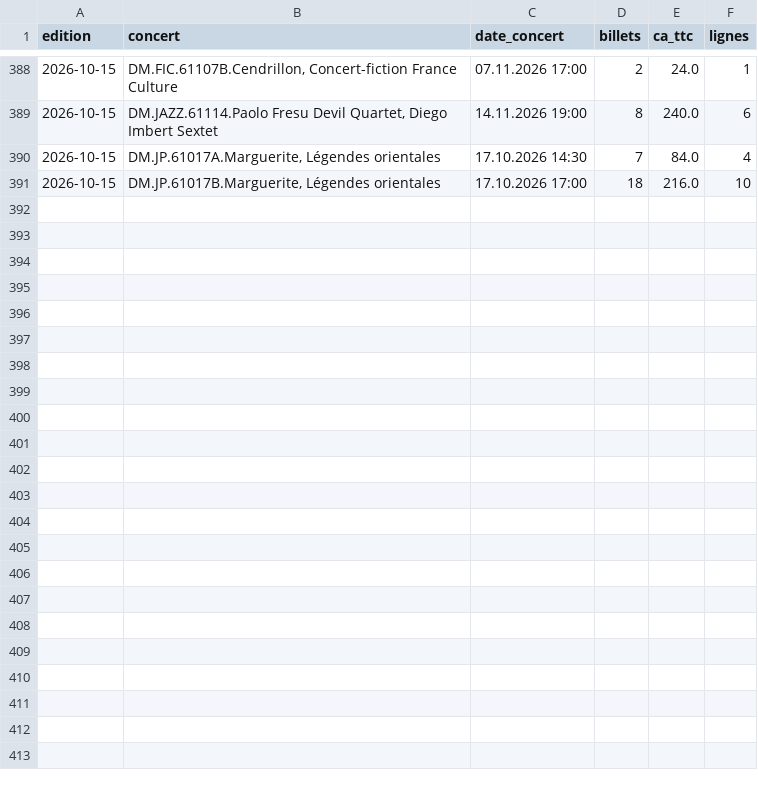
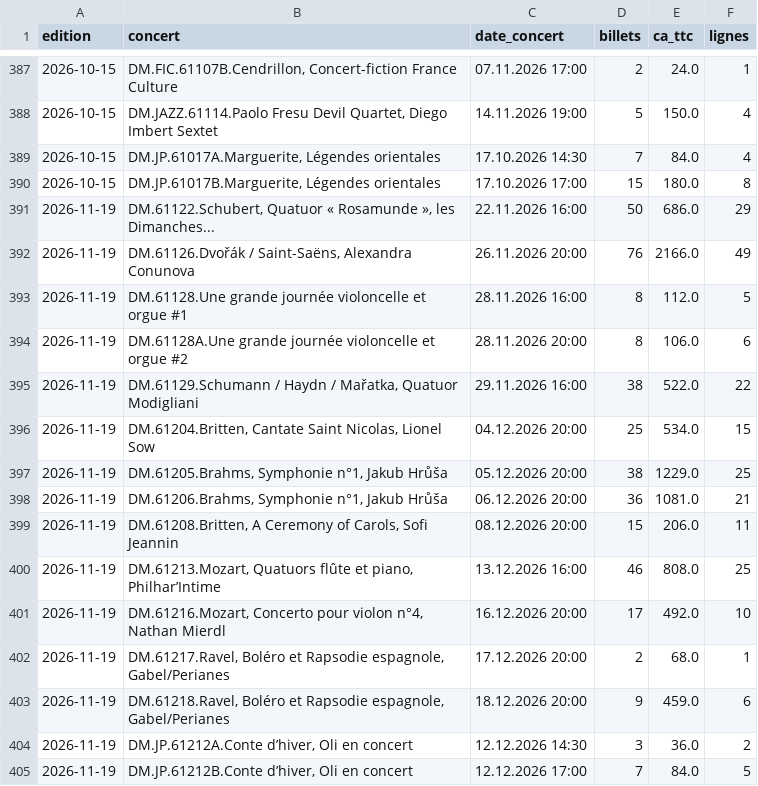
Before and after one commit to radiofrance-dmd/radiofranceconcerts, a CSV file: dashboard-jeudi-oui/data/jeudi_oui_concerts.csv, drawn as a sheet; only a part is shown, gaps mark what is left out; the diff covers the shown part only.

```diff
--- a/dashboard-jeudi-oui/data/jeudi_oui_concerts.csv
+++ b/dashboard-jeudi-oui/data/jeudi_oui_concerts.csv
@@ -388,4 +387,19 @@ edition,concert,date_concert,billets,ca_ttc,lignes
 2026-10-15,"DM.FIC.61107B.Cendrillon, Concert-fiction France Culture",07.11.2026 17:00,2,24.0,1
-2026-10-15,"DM.JAZZ.61114.Paolo Fresu Devil Quartet, Diego Imbert Sextet",14.11.2026 19:00,8,240.0,6
+2026-10-15,"DM.JAZZ.61114.Paolo Fresu Devil Quartet, Diego Imbert Sextet",14.11.2026 19:00,5,150.0,4
 2026-10-15,"DM.JP.61017A.Marguerite, Légendes orientales",17.10.2026 14:30,7,84.0,4
-2026-10-15,"DM.JP.61017B.Marguerite, Légendes orientales",17.10.2026 17:00,18,216.0,10
+2026-10-15,"DM.JP.61017B.Marguerite, Légendes orientales",17.10.2026 17:00,15,180.0,8
+2026-11-19,"DM.61122.Schubert, Quatuor « Rosamunde », les Dimanches...",22.11.2026 16:00,50,686.0,29
+2026-11-19,"DM.61126.Dvořák / Saint-Saëns, Alexandra Conunova",26.11.2026 20:00,76,2166.0,49
+2026-11-19,DM.61128.Une grande journée violoncelle et orgue #1,28.11.2026 16:00,8,112.0,5
+2026-11-19,DM.61128A.Une grande journée violoncelle et orgue #2,28.11.2026 20:00,8,106.0,6
+2026-11-19,"DM.61129.Schumann / Haydn / Mařatka, Quatuor Modigliani",29.11.2026 16:00,38,522.0,22
+2026-11-19,"DM.61204.Britten, Cantate Saint Nicolas, Lionel Sow",04.12.2026 20:00,25,534.0,15
+2026-11-19,"DM.61205.Brahms, Symphonie n°1, Jakub Hrůša",05.12.2026 20:00,38,1229.0,25
+2026-11-19,"DM.61206.Brahms, Symphonie n°1, Jakub Hrůša",06.12.2026 20:00,36,1081.0,21
+2026-11-19,"DM.61208.Britten, A Ceremony of Carols, Sofi Jeannin",08.12.2026 20:00,15,206.0,11
+2026-11-19,"DM.61213.Mozart, Quatuors flûte et piano, Philhar’Intime",13.12.2026 16:00,46,808.0,25
+2026-11-19,"DM.61216.Mozart, Concerto pour violon n°4, Nathan Mierdl",16.12.2026 20:00,17,492.0,10
+2026-11-19,"DM.61217.Ravel, Boléro et Rapsodie espagnole, Gabel/Perianes",17.12.2026 20:00,2,68.0,1
+2026-11-19,"DM.61218.Ravel, Boléro et Rapsodie espagnole, Gabel/Perianes",18.12.2026 20:00,9,459.0,6
+2026-11-19,"DM.JP.61212A.Conte d’hiver, Oli en concert",12.12.2026 14:30,3,36.0,2
+2026-11-19,"DM.JP.61212B.Conte d’hiver, Oli en concert",12.12.2026 17:00,7,84.0,5
```
Also changed, not shown: 1 removed row and 30 edited cells elsewhere in this file, dashboard-jeudi-oui/data/jeudi_oui_categories.csv, dashboard-jeudi-oui/data/jeudi_oui_crm.csv, 4 other files.
